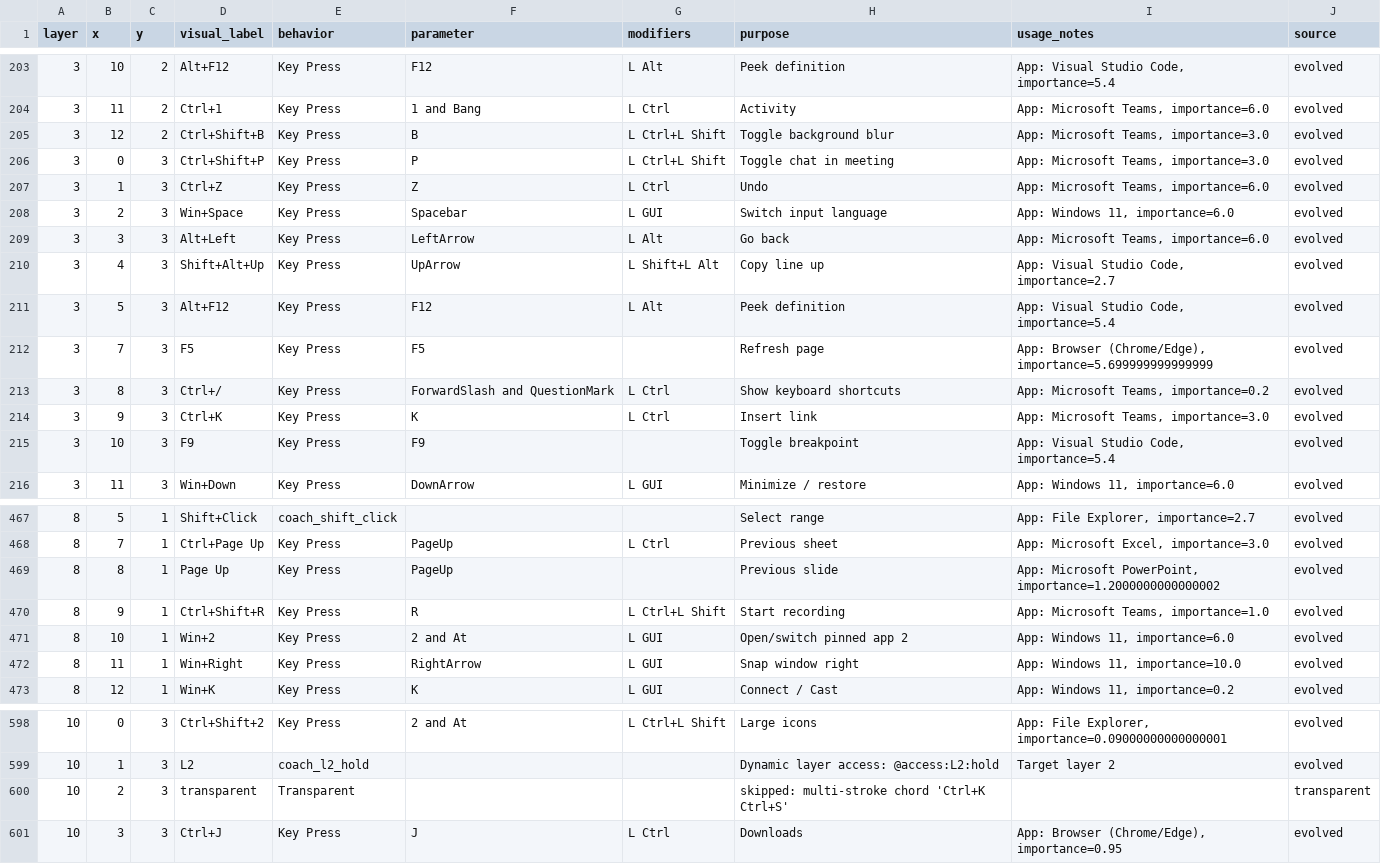
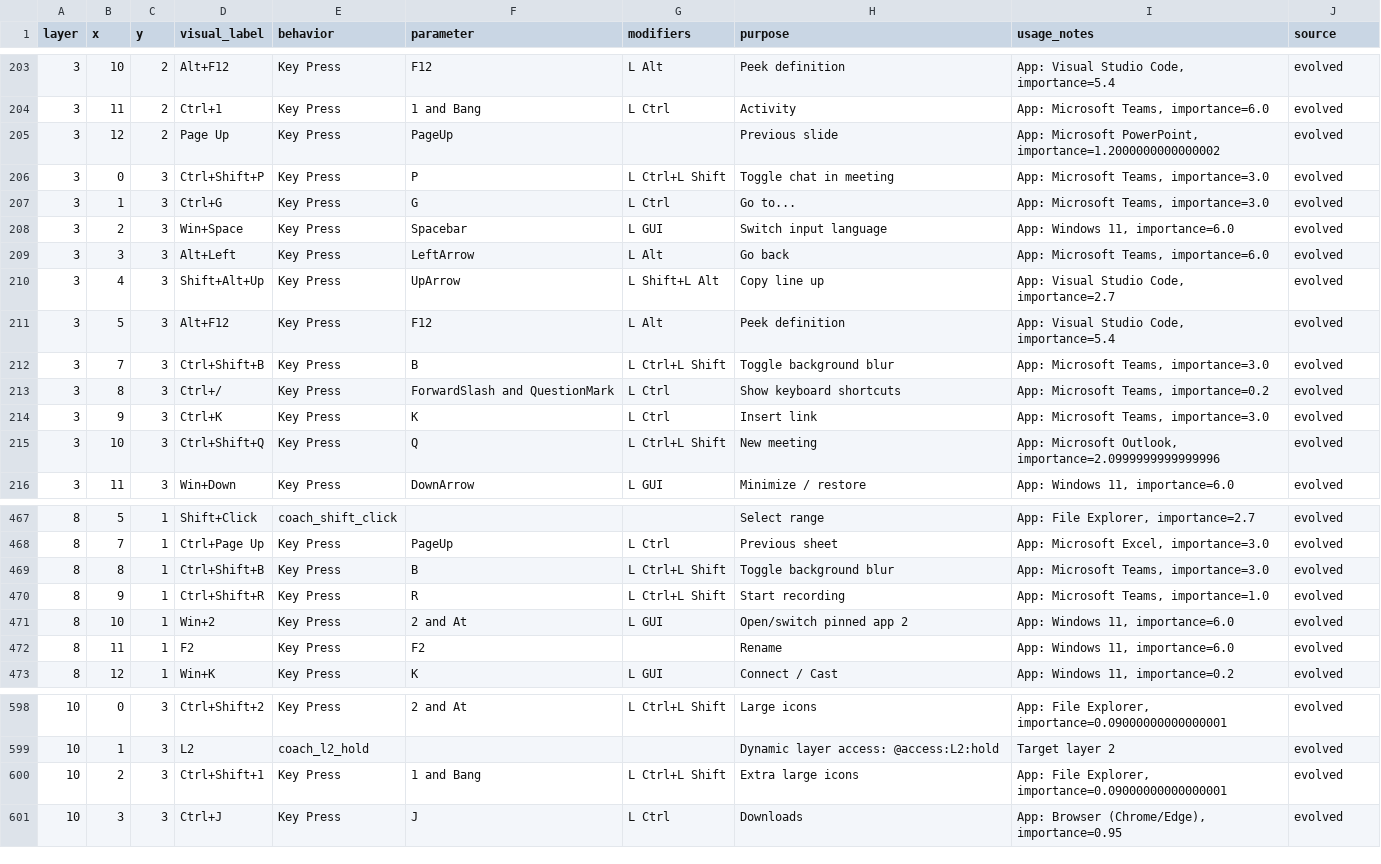
Before and after one commit to Glx28/zmk-config-charybdis-beacons, a CSV file: layout/keybindings_explained.csv, drawn as a sheet; only a part is shown, gaps mark what is left out; the diff covers the shown part only.

```diff
--- a/layout/keybindings_explained.csv
+++ b/layout/keybindings_explained.csv
@@ -204,5 +204,5 @@ layer,x,y,visual_label,behavior,parameter,modifiers,purpose,usage_notes,source
 3,11,2,Ctrl+1,Key Press,1 and Bang,L Ctrl,Activity,"App: Microsoft Teams, importance=6.0",evolved
-3,12,2,Ctrl+Shift+B,Key Press,B,L Ctrl+L Shift,Toggle background blur,"App: Microsoft Teams, importance=3.0",evolved
+3,12,2,Page Up,Key Press,PageUp,,Previous slide,"App: Microsoft PowerPoint, importance=1.2000000000000002",evolved
 3,0,3,Ctrl+Shift+P,Key Press,P,L Ctrl+L Shift,Toggle chat in meeting,"App: Microsoft Teams, importance=3.0",evolved
-3,1,3,Ctrl+Z,Key Press,Z,L Ctrl,Undo,"App: Microsoft Teams, importance=6.0",evolved
+3,1,3,Ctrl+G,Key Press,G,L Ctrl,Go to...,"App: Microsoft Teams, importance=3.0",evolved
 3,2,3,Win+Space,Key Press,Spacebar,L GUI,Switch input language,"App: Windows 11, importance=6.0",evolved
@@ -211,6 +211,6 @@ layer,x,y,visual_label,behavior,parameter,modifiers,purpose,usage_notes,source
 3,5,3,Alt+F12,Key Press,F12,L Alt,Peek definition,"App: Visual Studio Code, importance=5.4",evolved
-3,7,3,F5,Key Press,F5,,Refresh page,"App: Browser (Chrome/Edge), importance=5.699999999999999",evolved
+3,7,3,Ctrl+Shift+B,Key Press,B,L Ctrl+L Shift,Toggle background blur,"App: Microsoft Teams, importance=3.0",evolved
 3,8,3,Ctrl+/,Key Press,ForwardSlash and QuestionMark,L Ctrl,Show keyboard shortcuts,"App: Microsoft Teams, importance=0.2",evolved
 3,9,3,Ctrl+K,Key Press,K,L Ctrl,Insert link,"App: Microsoft Teams, importance=3.0",evolved
-3,10,3,F9,Key Press,F9,,Toggle breakpoint,"App: Visual Studio Code, importance=5.4",evolved
+3,10,3,Ctrl+Shift+Q,Key Press,Q,L Ctrl+L Shift,New meeting,"App: Microsoft Outlook, importance=2.0999999999999996",evolved
 3,11,3,Win+Down,Key Press,DownArrow,L GUI,Minimize / restore,"App: Windows 11, importance=6.0",evolved
@@ -468,6 +468,6 @@ layer,x,y,visual_label,behavior,parameter,modifiers,purpose,usage_notes,source
 8,7,1,Ctrl+Page Up,Key Press,PageUp,L Ctrl,Previous sheet,"App: Microsoft Excel, importance=3.0",evolved
-8,8,1,Page Up,Key Press,PageUp,,Previous slide,"App: Microsoft PowerPoint, importance=1.2000000000000002",evolved
+8,8,1,Ctrl+Shift+B,Key Press,B,L Ctrl+L Shift,Toggle background blur,"App: Microsoft Teams, importance=3.0",evolved
 8,9,1,Ctrl+Shift+R,Key Press,R,L Ctrl+L Shift,Start recording,"App: Microsoft Teams, importance=1.0",evolved
 8,10,1,Win+2,Key Press,2 and At,L GUI,Open/switch pinned app 2,"App: Windows 11, importance=6.0",evolved
-8,11,1,Win+Right,Key Press,RightArrow,L GUI,Snap window right,"App: Windows 11, importance=10.0",evolved
+8,11,1,F2,Key Press,F2,,Rename,"App: Windows 11, importance=6.0",evolved
 8,12,1,Win+K,Key Press,K,L GUI,Connect / Cast,"App: Windows 11, importance=0.2",evolved
@@ -599,3 +599,3 @@ layer,x,y,visual_label,behavior,parameter,modifiers,purpose,usage_notes,source
 10,1,3,L2,coach_l2_hold,,,Dynamic layer access: @access:L2:hold,Target layer 2,evolved
-10,2,3,transparent,Transparent,,,skipped: multi-stroke chord 'Ctrl+K Ctrl+S',,transparent
+10,2,3,Ctrl+Shift+1,Key Press,1 and Bang,L Ctrl+L Shift,Extra large icons,"App: File Explorer, importance=0.09000000000000001",evolved
 10,3,3,Ctrl+J,Key Press,J,L Ctrl,Downloads,"App: Browser (Chrome/Edge), importance=0.95",evolved
```
Also changed, not shown: 56 edited cells elsewhere in this file, 3 other files.
